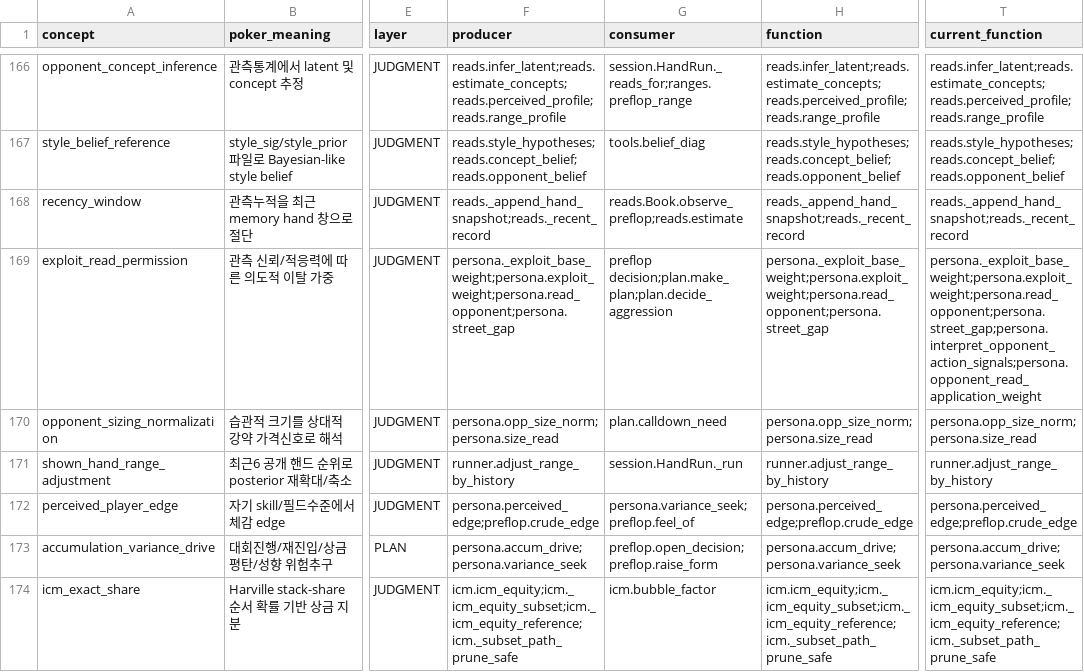
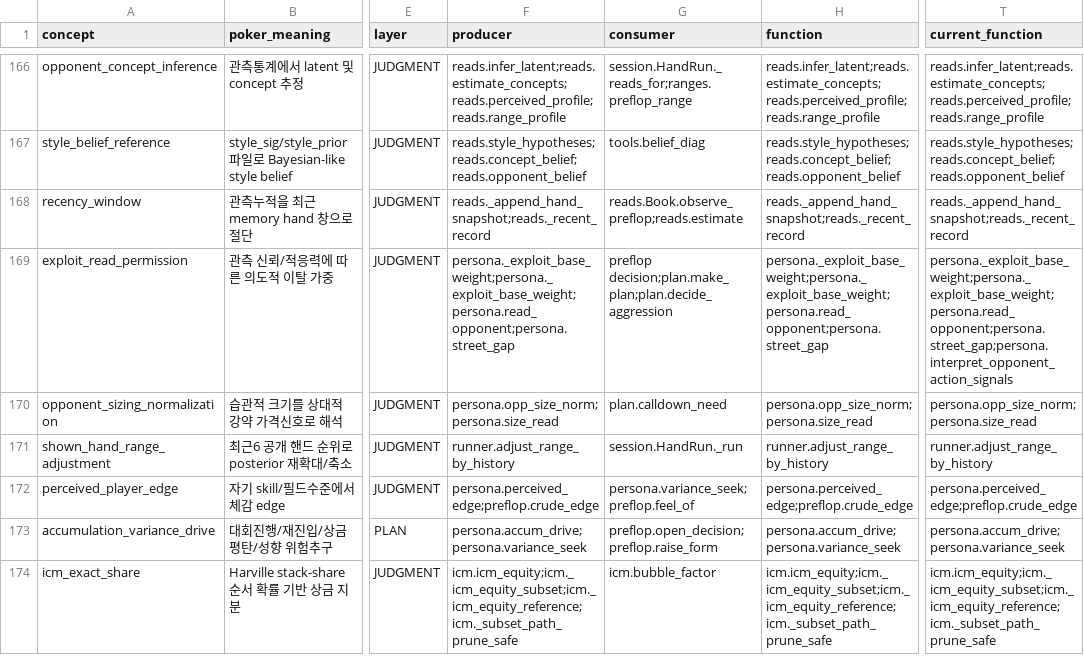
Before and after one commit to jiyul-git/t2, a CSV file: docs/semantic_audit/CONCEPT_FUNCTION_REGISTRY.csv, drawn as a sheet; only a part is shown, gaps mark what is left out; the diff covers the shown part only; the diff names each change by its address in the sheet, - before the commit and + after, or states it on an @@ line.

```diff
--- a/docs/semantic_audit/CONCEPT_FUNCTION_REGISTRY.csv
+++ b/docs/semantic_audit/CONCEPT_FUNCTION_REGISTRY.csv
-F169 (producer): persona._exploit_base_weight;persona.exploit_weight;persona.read_opponent;persona.street_gap
+F169 (producer): persona._exploit_base_weight;persona._exploit_base_weight;persona.read_opponent;persona.street_gap
-H169 (function): persona._exploit_base_weight;persona.exploit_weight;persona.read_opponent;persona.street_gap
+H169 (function): persona._exploit_base_weight;persona._exploit_base_weight;persona.read_opponent;persona.street_gap
-T169 (current_function): persona._exploit_base_weight;persona.exploit_weight;persona.read_opponent;persona.street_gap;persona.interpret_opponent_action_signals;persona.opponent_read_application_weight
+T169 (current_function): persona._exploit_base_weight;persona._exploit_base_weight;persona.read_opponent;persona.street_gap;persona.interpret_opponent_action_signals
```
Also changed, not shown: 22 edited cells elsewhere in this file, 29 other files.
